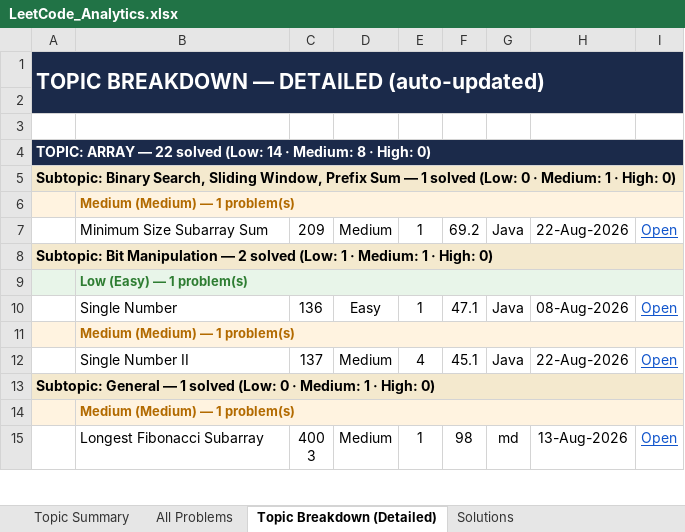
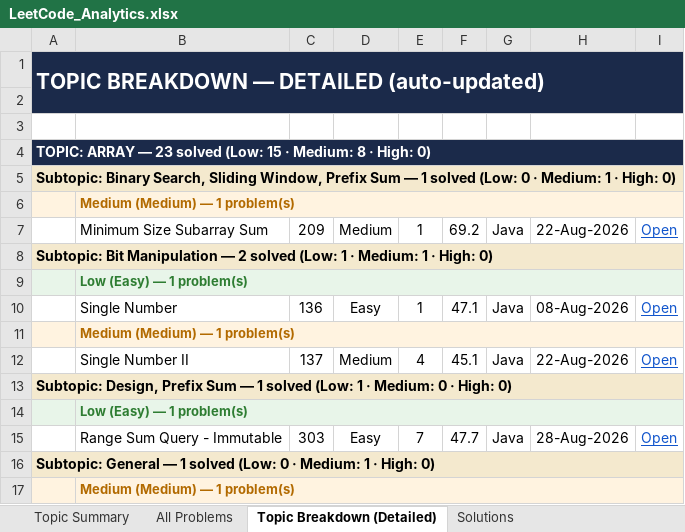
Before and after one commit to jaganathan-v/LeetCode_solutions, an Excel workbook: reports/LeetCode_Analytics.xlsx, sheet Topic Breakdown (Detailed), drawn as a sheet; only a part is shown; the shorter side is filled out with more unchanged rows; values as stored, in another font and other column widths than the file's, no borders; the diff names each change by its address in the sheet, - before the commit and + after, or states it on an @@ line.

```diff
--- a/reports/LeetCode_Analytics.xlsx (sheet Topic Breakdown (Detailed))
+++ b/reports/LeetCode_Analytics.xlsx (sheet Topic Breakdown (Detailed))
-A4: …ARRAY — 22 solved (Low: 14 · Medium:…
+A4: …ARRAY — 23 solved (Low: 15 · Medium:…
+row 13: Subtopic: Design, Prefix Sum — 1 solved (Low: 1 · Medium: 0 · High: 0)
+row 14:  | Low (Easy) — 1 problem(s)
+row 15:  | Range Sum Query - Immutable | 303 | Easy | 7 | 47.7 | Java | 28-Aug-2026 | Open
```
Also changed, not shown: sheet All Problems, sheet Topic Summary, sheet Solutions, 1 other file.
